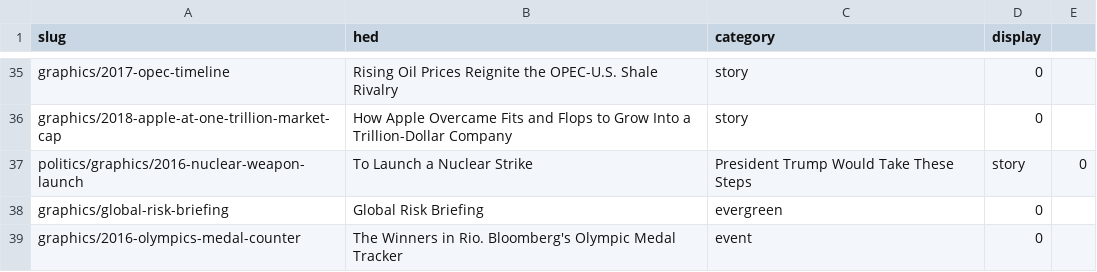
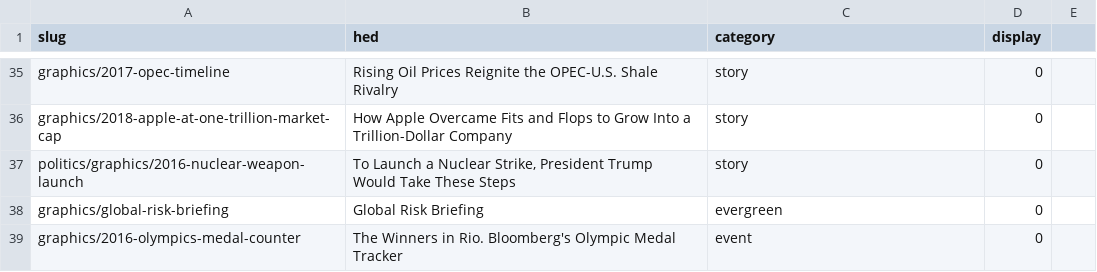
Before and after one commit to brittharr/brittany-harris.com, a CSV file: _data/graphics.csv, drawn as a sheet; only a part is shown, gaps mark what is left out.

Commit message:
Update graphics.csv

```diff
--- a/_data/graphics.csv
+++ b/_data/graphics.csv
@@ -36,3 +36,3 @@ graphics/2017-opec-timeline,Rising Oil Prices Reignite the OPEC-U.S. Shale Rival
 graphics/2018-apple-at-one-trillion-market-cap,How Apple Overcame Fits and Flops to Grow Into a Trillion-Dollar Company,story,0
-politics/graphics/2016-nuclear-weapon-launch,To Launch a Nuclear Strike, President Trump Would Take These Steps,story,0
+politics/graphics/2016-nuclear-weapon-launch,"To Launch a Nuclear Strike, President Trump Would Take These Steps",story,0
 graphics/global-risk-briefing,Global Risk Briefing,evergreen,0
```
